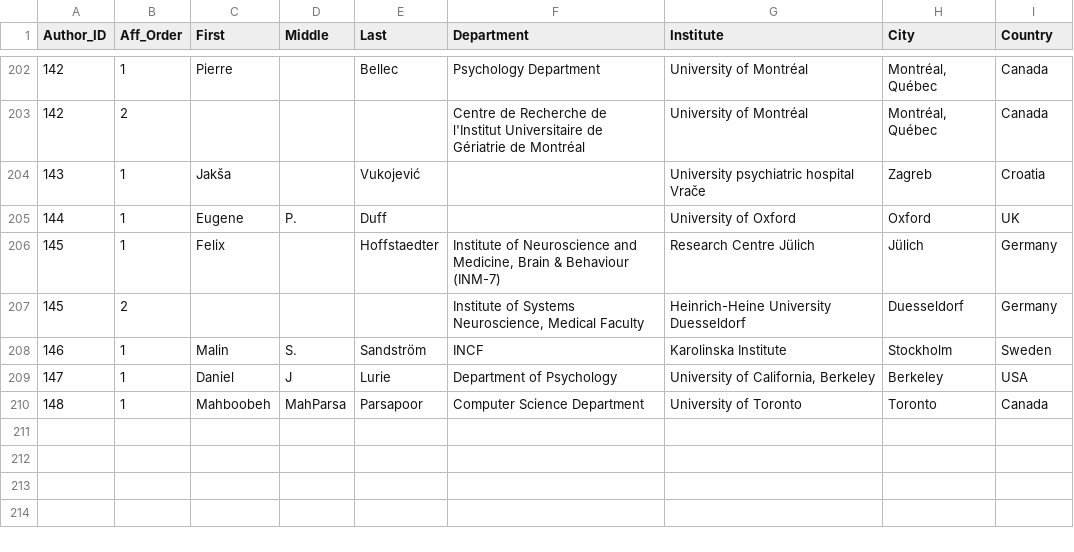
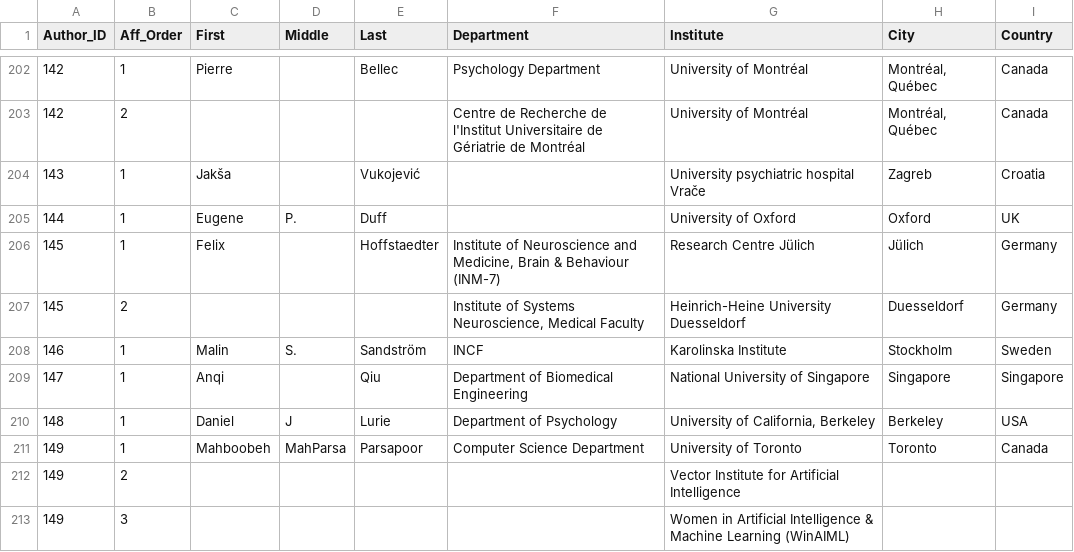
Before and after one commit to brainhackorg/brainhack_jupyter_book, a TSV file: data/affiliations_curated.tsv, drawn as a sheet; only a part is shown, gaps mark what is left out.

Commit message:
Update the curated authro list
FIX typos in error message.
ADD output for reference

```diff
--- a/data/affiliations_curated.tsv
+++ b/data/affiliations_curated.tsv
@@ -208,3 +208,6 @@ Author_ID	Aff_Order	First	Middle	Last	Department	Institute	City	Country
 146	1	Malin	S.	Sandström	INCF	Karolinska Institute	Stockholm	Sweden
-147	1	Daniel	J	Lurie	Department of Psychology	University of California, Berkeley	Berkeley	USA
-148	1	Mahboobeh 	MahParsa	Parsapoor	Computer Science Department	University of Toronto	Toronto	Canada
+147	1	Anqi		Qiu	Department of Biomedical Engineering	National University of Singapore	Singapore	Singapore
+148	1	Daniel	J	Lurie	Department of Psychology	University of California, Berkeley	Berkeley	USA
+149	1	Mahboobeh 	MahParsa	Parsapoor	Computer Science Department	University of Toronto	Toronto	Canada
+149	2					Vector Institute for Artificial Intelligence 		
+149	3					Women in Artificial Intelligence & Machine Learning (WinAIML)		
```
Also changed, not shown: 2 other files.
